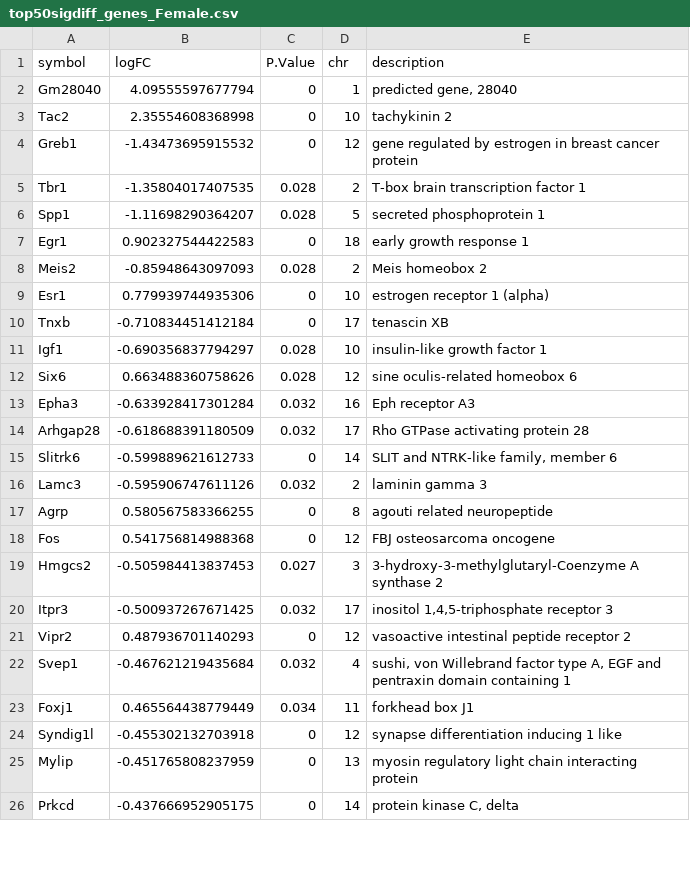
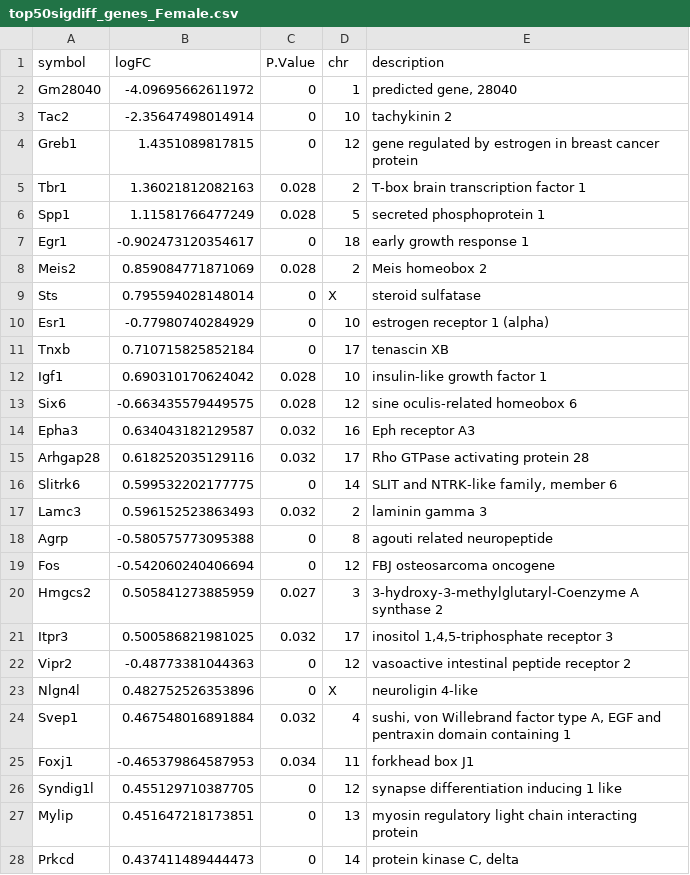
Before and after one commit to kmoran10/Project-PND2-ERa, a CSV file: results/top50sigdiff_genes_Female.csv, drawn as a sheet; only a part is shown; the diff covers the shown part only.

```diff
--- a/results/top50sigdiff_genes_Female.csv
+++ b/results/top50sigdiff_genes_Female.csv
@@ -1,26 +1,28 @@
 "symbol","logFC","P.Value","chr","description"
-"Gm28040",4.09555597677794,0,"1","predicted gene, 28040"
-"Tac2",2.35554608368998,0,"10","tachykinin 2"
-"Greb1",-1.43473695915532,0,"12","gene regulated by estrogen in breast cancer protein"
-"Tbr1",-1.35804017407535,0.028,"2","T-box brain transcription factor 1"
-"Spp1",-1.11698290364207,0.028,"5","secreted phosphoprotein 1"
-"Egr1",0.902327544422583,0,"18","early growth response 1"
-"Meis2",-0.85948643097093,0.028,"2","Meis homeobox 2"
-"Esr1",0.779939744935306,0,"10","estrogen receptor 1 (alpha)"
-"Tnxb",-0.710834451412184,0,"17","tenascin XB"
-"Igf1",-0.690356837794297,0.028,"10","insulin-like growth factor 1"
-"Six6",0.663488360758626,0.028,"12","sine oculis-related homeobox 6"
-"Epha3",-0.633928417301284,0.032,"16","Eph receptor A3"
-"Arhgap28",-0.618688391180509,0.032,"17","Rho GTPase activating protein 28"
-"Slitrk6",-0.599889621612733,0,"14","SLIT and NTRK-like family, member 6"
-"Lamc3",-0.595906747611126,0.032,"2","laminin gamma 3"
-"Agrp",0.580567583366255,0,"8","agouti related neuropeptide"
-"Fos",0.541756814988368,0,"12","FBJ osteosarcoma oncogene"
-"Hmgcs2",-0.505984413837453,0.027,"3","3-hydroxy-3-methylglutaryl-Coenzyme A synthase 2"
-"Itpr3",-0.500937267671425,0.032,"17","inositol 1,4,5-triphosphate receptor 3"
-"Vipr2",0.487936701140293,0,"12","vasoactive intestinal peptide receptor 2"
-"Svep1",-0.467621219435684,0.032,"4","sushi, von Willebrand factor type A, EGF and pentraxin domain containing 1"
-"Foxj1",0.465564438779449,0.034,"11","forkhead box J1"
-"Syndig1l",-0.455302132703918,0,"12","synapse differentiation inducing 1 like"
-"Mylip",-0.451765808237959,0,"13","myosin regulatory light chain interacting protein"
-"Prkcd",-0.437666952905175,0,"14","protein kinase C, delta"
+"Gm28040",-4.09695662611972,0,"1","predicted gene, 28040"
+"Tac2",-2.35647498014914,0,"10","tachykinin 2"
+"Greb1",1.4351089817815,0,"12","gene regulated by estrogen in breast cancer protein"
+"Tbr1",1.36021812082163,0.028,"2","T-box brain transcription factor 1"
+"Spp1",1.11581766477249,0.028,"5","secreted phosphoprotein 1"
+"Egr1",-0.902473120354617,0,"18","early growth response 1"
+"Meis2",0.859084771871069,0.028,"2","Meis homeobox 2"
+"Sts",0.795594028148014,0,"X","steroid sulfatase"
+"Esr1",-0.77980740284929,0,"10","estrogen receptor 1 (alpha)"
+"Tnxb",0.710715825852184,0,"17","tenascin XB"
+"Igf1",0.690310170624042,0.028,"10","insulin-like growth factor 1"
+"Six6",-0.663435579449575,0.028,"12","sine oculis-related homeobox 6"
+"Epha3",0.634043182129587,0.032,"16","Eph receptor A3"
+"Arhgap28",0.618252035129116,0.032,"17","Rho GTPase activating protein 28"
+"Slitrk6",0.599532202177775,0,"14","SLIT and NTRK-like family, member 6"
+"Lamc3",0.596152523863493,0.032,"2","laminin gamma 3"
+"Agrp",-0.580575773095388,0,"8","agouti related neuropeptide"
+"Fos",-0.542060240406694,0,"12","FBJ osteosarcoma oncogene"
+"Hmgcs2",0.505841273885959,0.027,"3","3-hydroxy-3-methylglutaryl-Coenzyme A synthase 2"
+"Itpr3",0.500586821981025,0.032,"17","inositol 1,4,5-triphosphate receptor 3"
+"Vipr2",-0.48773381044363,0,"12","vasoactive intestinal peptide receptor 2"
+"Nlgn4l",0.482752526353896,0,"X","neuroligin 4-like"
+"Svep1",0.467548016891884,0.032,"4","sushi, von Willebrand factor type A, EGF and pentraxin domain containing 1"
+"Foxj1",-0.465379864587953,0.034,"11","forkhead box J1"
+"Syndig1l",0.455129710387705,0,"12","synapse differentiation inducing 1 like"
+"Mylip",0.451647218173851,0,"13","myosin regulatory light chain interacting protein"
+"Prkcd",0.437411489444473,0,"14","protein kinase C, delta"
```
Also changed, not shown: 2 added rows, 4 removed rows and 22 edited cells elsewhere in this file, results/GO_top_genes_table_Fem.csv, results/top100_GOterms_Female.csv, 13 other files.
